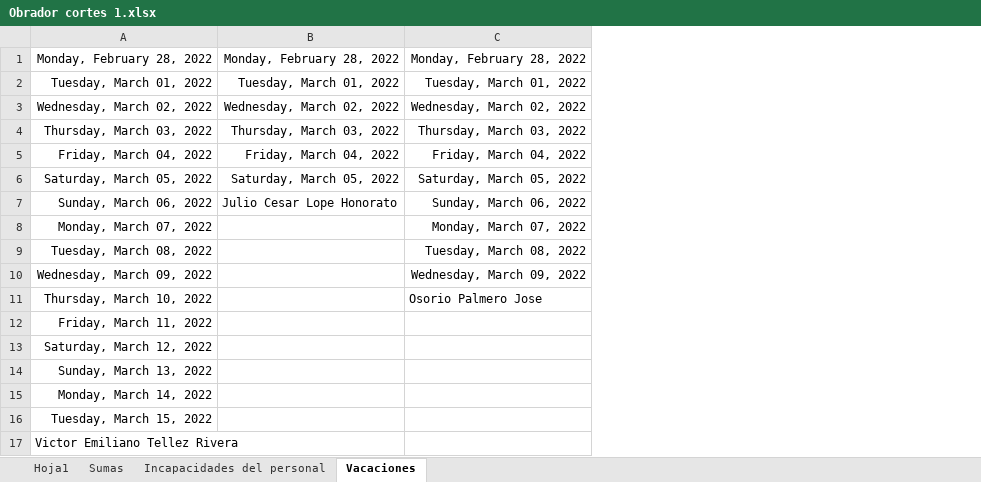
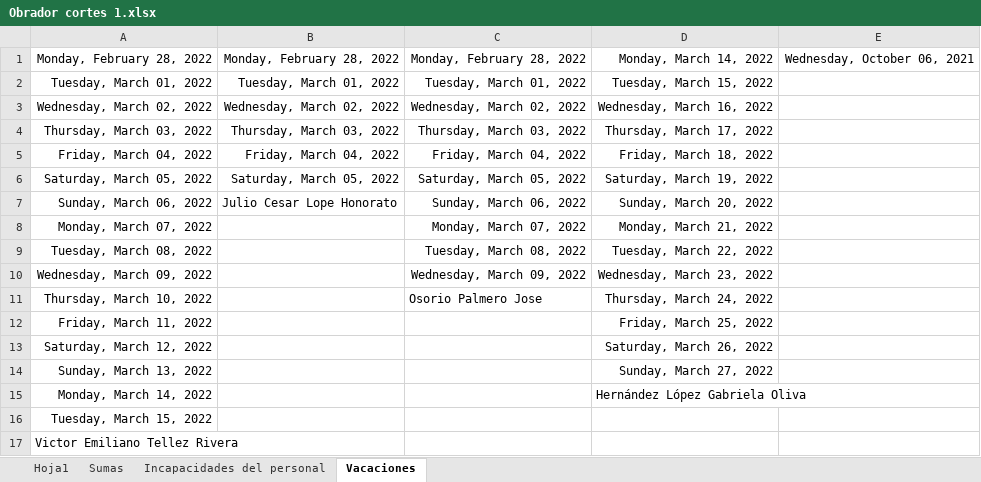
Before and after one commit to Hydra9999414/Cortes, an Excel workbook: Obrador cortes 1.xlsx, sheet Vacaciones, drawn as a sheet; values as stored, in another font and other column widths than the file's, no borders; the diff names each change by its address in the sheet, - before the commit and + after, or states it on an @@ line.

```diff
--- a/Obrador cortes 1.xlsx (sheet Vacaciones)
+++ b/Obrador cortes 1.xlsx (sheet Vacaciones)
+column D, rows 1-15: Monday, March 14, 2022 | Tuesday, March 15, 2022 | Wednesday, March 16, 2022 | Thursday, March 17, 2022 | Friday, March 18, 2022 | Saturday, March 19, 2022 | Sunday, March 20, 2022 | Monday, March 21, 2022 | Tuesday, March 22, 2022 | Wednesday, March 23, 2022 | Thursday, March 24, 2022 | Friday, March 25, 2022 | Saturday, March 26, 2022 | Sunday, March 27, 2022 | Hernández López Gabriela Oliva
+column E, row 1: Wednesday, October 06, 2021
```
Also changed, not shown: PERSONAL DE OBRADOR.xlsx, 1 other file.
